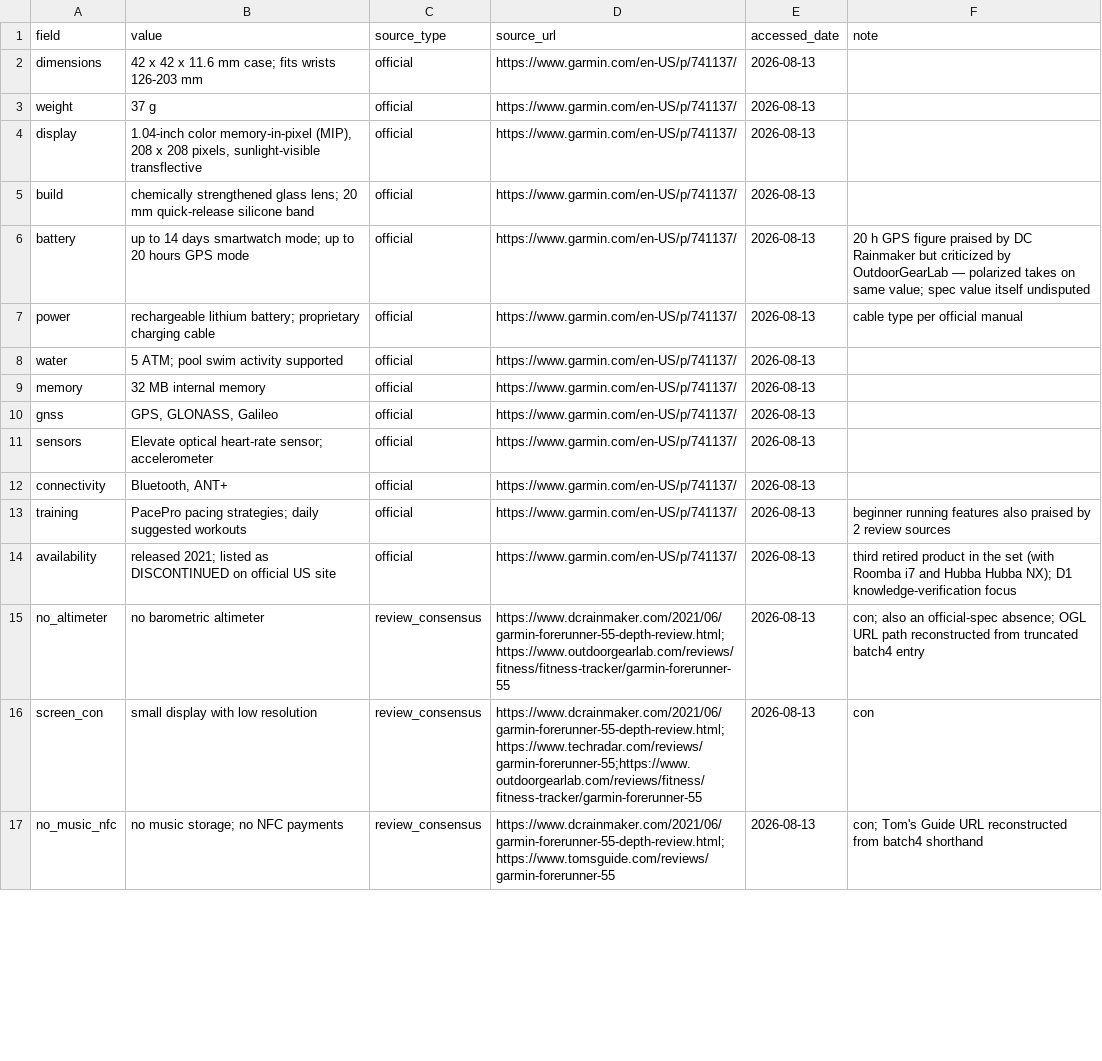
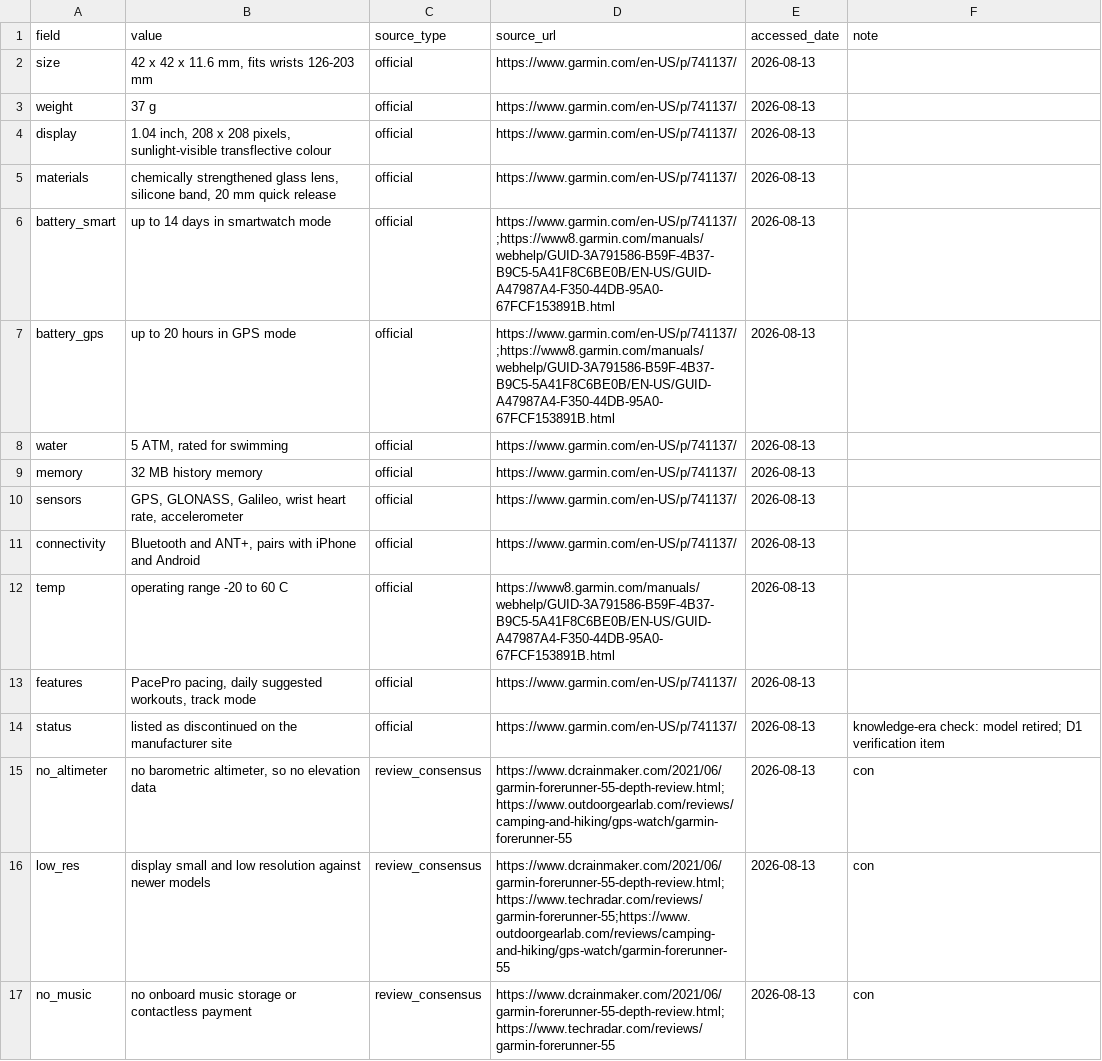
Before and after one commit to cracrazjf/EaseofRetrieval, a CSV file: data/raw/items/c16_sportwatch_real/facts.csv, drawn as a sheet; only a part is shown; the diff covers the shown part only.

Commit message:
Draft c15 fict, c16 pair, c17 real

```diff
--- a/data/raw/items/c16_sportwatch_real/facts.csv
+++ b/data/raw/items/c16_sportwatch_real/facts.csv
@@ -1,17 +1,17 @@
 field,value,source_type,source_url,accessed_date,note
-dimensions,"42 x 42 x 11.6 mm case; fits wrists 126-203 mm",official,https://www.garmin.com/en-US/p/741137/,2026-08-13,
+size,"42 x 42 x 11.6 mm, fits wrists 126-203 mm",official,https://www.garmin.com/en-US/p/741137/,2026-08-13,
 weight,37 g,official,https://www.garmin.com/en-US/p/741137/,2026-08-13,
-display,"1.04-inch color memory-in-pixel (MIP), 208 x 208 pixels, sunlight-visible transflective",official,https://www.garmin.com/en-US/p/741137/,2026-08-13,
-build,"chemically strengthened glass lens; 20 mm quick-release silicone band",official,https://www.garmin.com/en-US/p/741137/,2026-08-13,
-battery,"up to 14 days smartwatch mode; up to 20 hours GPS mode",official,https://www.garmin.com/en-US/p/741137/,2026-08-13,"20 h GPS figure praised by DC Rainmaker but criticized by OutdoorGearLab — polarized takes on same value; spec value itself undisputed"
-power,"rechargeable lithium battery; proprietary charging cable",official,https://www.garmin.com/en-US/p/741137/,2026-08-13,cable type per official manual
-water,"5 ATM; pool swim activity supported",official,https://www.garmin.com/en-US/p/741137/,2026-08-13,
-memory,32 MB internal memory,official,https://www.garmin.com/en-US/p/741137/,2026-08-13,
-gnss,"GPS, GLONASS, Galileo",official,https://www.garmin.com/en-US/p/741137/,2026-08-13,
-sensors,"Elevate optical heart-rate sensor; accelerometer",official,https://www.garmin.com/en-US/p/741137/,2026-08-13,
-connectivity,"Bluetooth, ANT+",official,https://www.garmin.com/en-US/p/741137/,2026-08-13,
-training,"PacePro pacing strategies; daily suggested workouts",official,https://www.garmin.com/en-US/p/741137/,2026-08-13,beginner running features also praised by 2 review sources
-availability,"released 2021; listed as DISCONTINUED on official US site",official,https://www.garmin.com/en-US/p/741137/,2026-08-13,third retired product in the set (with Roomba i7 and Hubba Hubba NX); D1 knowledge-verification focus
-no_altimeter,no barometric altimeter,review_consensus,https://www.dcrainmaker.com/2021/06/garmin-forerunner-55-depth-review.html;https://www.outdoorgearlab.com/reviews/fitness/fitness-tracker/garmin-forerunner-55,2026-08-13,"con; also an official-spec absence; OGL URL path reconstructed from truncated batch4 entry"
-screen_con,small display with low resolution,review_consensus,https://www.dcrainmaker.com/2021/06/garmin-forerunner-55-depth-review.html;https://www.techradar.com/reviews/garmin-forerunner-55;https://www.outdoorgearlab.com/reviews/fitness/fitness-tracker/garmin-forerunner-55,2026-08-13,con
-no_music_nfc,no music storage; no NFC payments,review_consensus,https://www.dcrainmaker.com/2021/06/garmin-forerunner-55-depth-review.html;https://www.tomsguide.com/reviews/garmin-forerunner-55,2026-08-13,"con; Tom's Guide URL reconstructed from batch4 shorthand"
+display,"1.04 inch, 208 x 208 pixels, sunlight-visible transflective colour",official,https://www.garmin.com/en-US/p/741137/,2026-08-13,
+materials,"chemically strengthened glass lens, silicone band, 20 mm quick release",official,https://www.garmin.com/en-US/p/741137/,2026-08-13,
+battery_smart,up to 14 days in smartwatch mode,official,https://www.garmin.com/en-US/p/741137/;https://www8.garmin.com/manuals/webhelp/GUID-3A791586-B59F-4B37-B9C5-5A41F8C6BE0B/EN-US/GUID-A47987A4-F350-44DB-95A0-67FCF153891B.html,2026-08-13,
+battery_gps,up to 20 hours in GPS mode,official,https://www.garmin.com/en-US/p/741137/;https://www8.garmin.com/manuals/webhelp/GUID-3A791586-B59F-4B37-B9C5-5A41F8C6BE0B/EN-US/GUID-A47987A4-F350-44DB-95A0-67FCF153891B.html,2026-08-13,
+water,"5 ATM, rated for swimming",official,https://www.garmin.com/en-US/p/741137/,2026-08-13,
+memory,32 MB history memory,official,https://www.garmin.com/en-US/p/741137/,2026-08-13,
+sensors,"GPS, GLONASS, Galileo, wrist heart rate, accelerometer",official,https://www.garmin.com/en-US/p/741137/,2026-08-13,
+connectivity,"Bluetooth and ANT+, pairs with iPhone and Android",official,https://www.garmin.com/en-US/p/741137/,2026-08-13,
+temp,operating range -20 to 60 C,official,https://www8.garmin.com/manuals/webhelp/GUID-3A791586-B59F-4B37-B9C5-5A41F8C6BE0B/EN-US/GUID-A47987A4-F350-44DB-95A0-67FCF153891B.html,2026-08-13,
+features,"PacePro pacing, daily suggested workouts, track mode",official,https://www.garmin.com/en-US/p/741137/,2026-08-13,
+status,listed as discontinued on the manufacturer site,official,https://www.garmin.com/en-US/p/741137/,2026-08-13,knowledge-era check: model retired; D1 verification item
+no_altimeter,"no barometric altimeter, so no elevation data",review_consensus,https://www.dcrainmaker.com/2021/06/garmin-forerunner-55-depth-review.html;https://www.outdoorgearlab.com/reviews/camping-and-hiking/gps-watch/garmin-forerunner-55,2026-08-13,con
+low_res,display small and low resolution against newer models,review_consensus,https://www.dcrainmaker.com/2021/06/garmin-forerunner-55-depth-review.html;https://www.techradar.com/reviews/garmin-forerunner-55;https://www.outdoorgearlab.com/reviews/camping-and-hiking/gps-watch/garmin-forerunner-55,2026-08-13,con
+no_music,no onboard music storage or contactless payment,review_consensus,https://www.dcrainmaker.com/2021/06/garmin-forerunner-55-depth-review.html;https://www.techradar.com/reviews/garmin-forerunner-55,2026-08-13,con
```
Also changed, not shown: 3 added rows and 2 edited cells elsewhere in this file, 12 other files.
